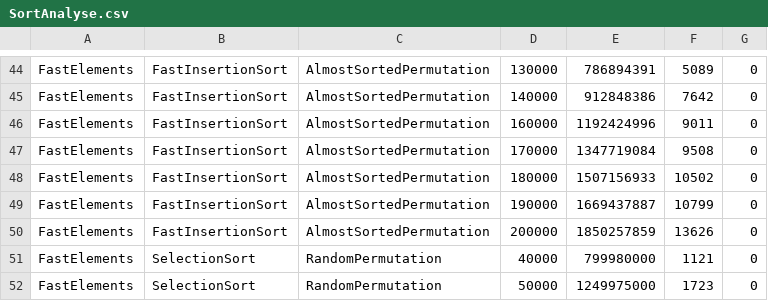
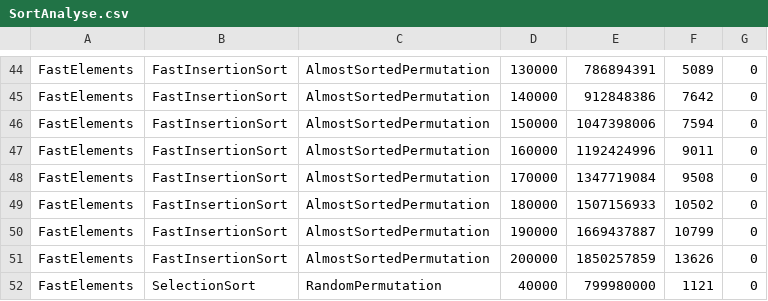
Before and after one commit to DavidStahl97/Studium, a CSV file: AlgorithmusUndDatenstrukturen/analyse/sorting/data/SortAnalyse.csv, drawn as a sheet; only a part is shown, gaps mark what is left out; the shorter side is filled out with more unchanged rows.

Commit message:
Update SortAnalyse.csv

```diff
--- a/AlgorithmusUndDatenstrukturen/analyse/sorting/data/SortAnalyse.csv
+++ b/AlgorithmusUndDatenstrukturen/analyse/sorting/data/SortAnalyse.csv
@@ -45,2 +45,3 @@
 "FastElements","FastInsertionSort","AlmostSortedPermutation","140000","912848386","7642","0"
+"FastElements","FastInsertionSort","AlmostSortedPermutation","150000","1047398006","7594","0"
 "FastElements","FastInsertionSort","AlmostSortedPermutation","160000","1192424996","9011","0"
```
